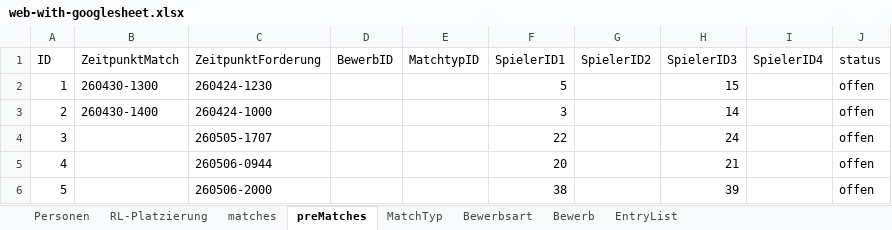
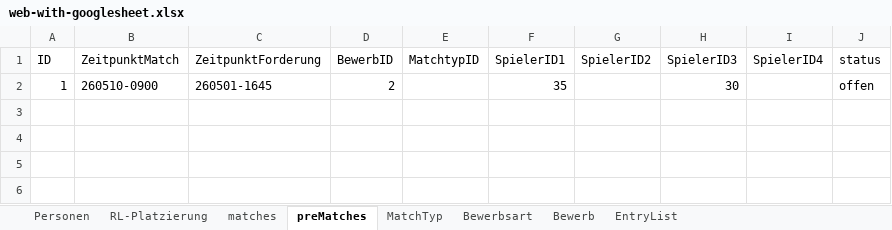
Before and after one commit to AnyAnonym/ePiber, an Excel workbook: additional Files/web-with-googlesheet.xlsx, sheet preMatches, drawn as a sheet; values as stored, in another font and other column widths than the file's, no borders; the diff names each change by its address in the sheet, - before the commit and + after, or states it on an @@ line.

```diff
--- a/additional Files/web-with-googlesheet.xlsx (sheet preMatches)
+++ b/additional Files/web-with-googlesheet.xlsx (sheet preMatches)
-B2 (ZeitpunktMatch): 260430-1300
+B2 (ZeitpunktMatch): 260510-0900
-C2 (ZeitpunktForderung): 260424-1230
+C2 (ZeitpunktForderung): 260501-1645
-D2 (BewerbID): (empty)
+D2 (BewerbID): 2
-F2 (SpielerID1): 5
+F2 (SpielerID1): 35
-H2 (SpielerID3): 15
+H2 (SpielerID3): 30
-row 3: 2 | 260430-1400 | 260424-1000 |  |  | 3 |  | 14 |  | offen
-row 4: 3 |  | 260505-1707 |  |  | 22 |  | 24 |  | offen
-row 5: 4 |  | 260506-0944 |  |  | 20 |  | 21 |  | offen
-row 6: 5 |  | 260506-2000 |  |  | 38 |  | 39 |  | offen
```
Also changed, not shown: sheet matches, sheet Personen, sheet RL-Platzierung, 4 other files.
